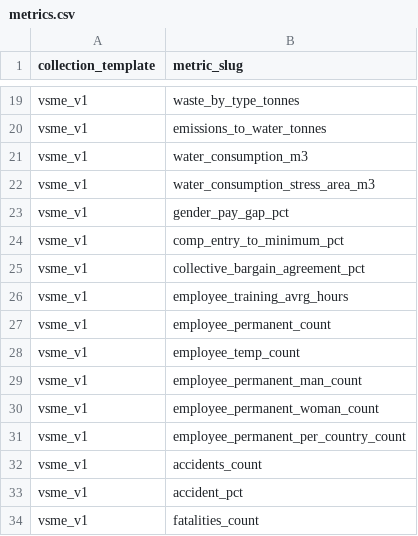
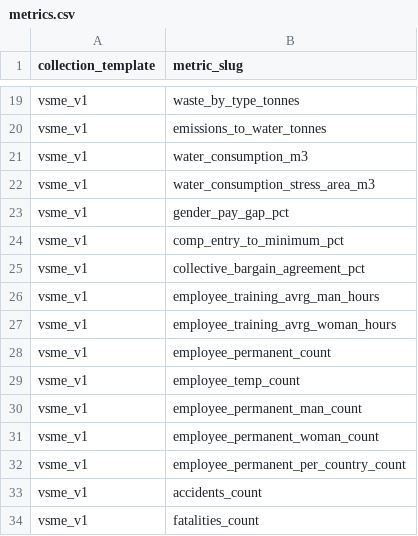
Before and after one commit to fingreen-ai/greenlang, a CSV file: regulations/vsme/metrics.csv, drawn as a sheet; only a part is shown, gaps mark what is left out.

Commit message:
vsme metrics updates

```diff
--- a/regulations/vsme/metrics.csv
+++ b/regulations/vsme/metrics.csv
@@ -25,3 +25,4 @@ vsme_v1,comp_entry_to_minimum_pct
 vsme_v1,collective_bargain_agreement_pct
-vsme_v1,employee_training_avrg_hours
+vsme_v1,employee_training_avrg_man_hours
+vsme_v1,employee_training_avrg_woman_hours
 vsme_v1,employee_permanent_count
@@ -32,3 +33,2 @@ vsme_v1,employee_permanent_per_country_count
 vsme_v1,accidents_count
-vsme_v1,accident_pct
 vsme_v1,fatalities_count
```
